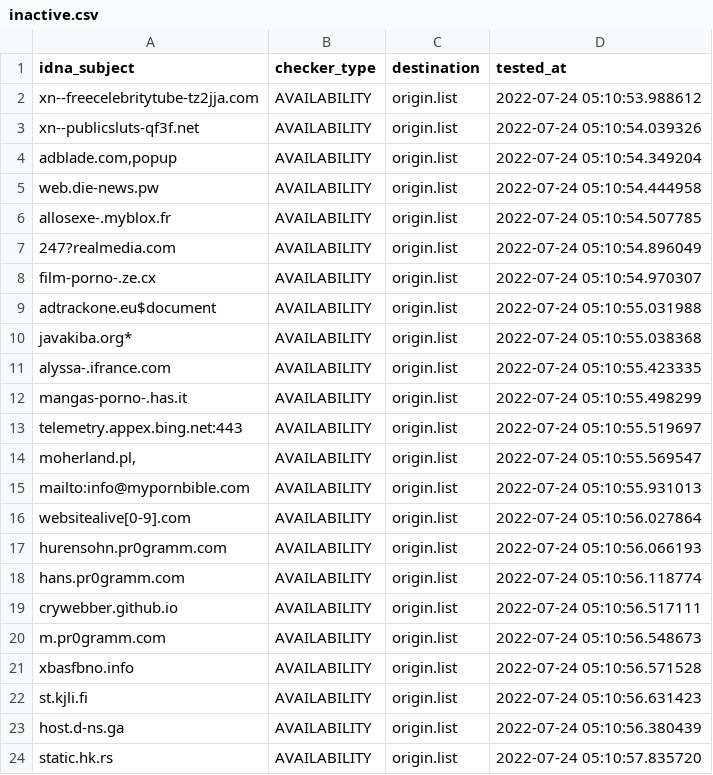
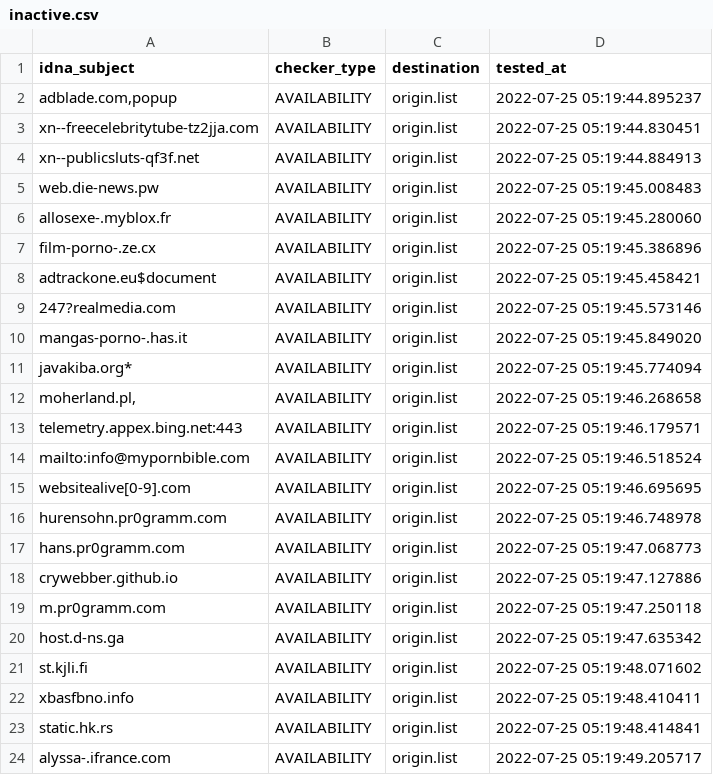
Before and after one commit to dead-hosts/repository-structure, a CSV file: .pyfunceble/inactive.csv, drawn as a sheet.

Commit message:
[Final/Result][Dead-Hosts::repository-structure] | cc @funilrys |  [GHA skip]
TacDJacV0kPkcrxa1HhGpSri

```diff
--- a/.pyfunceble/inactive.csv
+++ b/.pyfunceble/inactive.csv
@@ -1,24 +1,24 @@
 idna_subject,checker_type,destination,tested_at
-xn--freecelebritytube-tz2jja.com,AVAILABILITY,origin.list,2022-07-24 05:10:53.988612
-xn--publicsluts-qf3f.net,AVAILABILITY,origin.list,2022-07-24 05:10:54.039326
-"adblade.com,popup",AVAILABILITY,origin.list,2022-07-24 05:10:54.349204
-web.die-news.pw,AVAILABILITY,origin.list,2022-07-24 05:10:54.444958
-allosexe-.myblox.fr,AVAILABILITY,origin.list,2022-07-24 05:10:54.507785
-247?realmedia.com,AVAILABILITY,origin.list,2022-07-24 05:10:54.896049
-film-porno-.ze.cx,AVAILABILITY,origin.list,2022-07-24 05:10:54.970307
-adtrackone.eu$document,AVAILABILITY,origin.list,2022-07-24 05:10:55.031988
-javakiba.org*,AVAILABILITY,origin.list,2022-07-24 05:10:55.038368
-alyssa-.ifrance.com,AVAILABILITY,origin.list,2022-07-24 05:10:55.423335
-mangas-porno-.has.it,AVAILABILITY,origin.list,2022-07-24 05:10:55.498299
-telemetry.appex.bing.net:443,AVAILABILITY,origin.list,2022-07-24 05:10:55.519697
-"moherland.pl,",AVAILABILITY,origin.list,2022-07-24 05:10:55.569547
-mailto:info@mypornbible.com,AVAILABILITY,origin.list,2022-07-24 05:10:55.931013
-websitealive[0-9].com,AVAILABILITY,origin.list,2022-07-24 05:10:56.027864
-hurensohn.pr0gramm.com,AVAILABILITY,origin.list,2022-07-24 05:10:56.066193
-hans.pr0gramm.com,AVAILABILITY,origin.list,2022-07-24 05:10:56.118774
-crywebber.github.io,AVAILABILITY,origin.list,2022-07-24 05:10:56.517111
-m.pr0gramm.com,AVAILABILITY,origin.list,2022-07-24 05:10:56.548673
-xbasfbno.info,AVAILABILITY,origin.list,2022-07-24 05:10:56.571528
-st.kjli.fi,AVAILABILITY,origin.list,2022-07-24 05:10:56.631423
-host.d-ns.ga,AVAILABILITY,origin.list,2022-07-24 05:10:56.380439
-static.hk.rs,AVAILABILITY,origin.list,2022-07-24 05:10:57.835720
+"adblade.com,popup",AVAILABILITY,origin.list,2022-07-25 05:19:44.895237
+xn--freecelebritytube-tz2jja.com,AVAILABILITY,origin.list,2022-07-25 05:19:44.830451
+xn--publicsluts-qf3f.net,AVAILABILITY,origin.list,2022-07-25 05:19:44.884913
+web.die-news.pw,AVAILABILITY,origin.list,2022-07-25 05:19:45.008483
+allosexe-.myblox.fr,AVAILABILITY,origin.list,2022-07-25 05:19:45.280060
+film-porno-.ze.cx,AVAILABILITY,origin.list,2022-07-25 05:19:45.386896
+adtrackone.eu$document,AVAILABILITY,origin.list,2022-07-25 05:19:45.458421
+247?realmedia.com,AVAILABILITY,origin.list,2022-07-25 05:19:45.573146
+mangas-porno-.has.it,AVAILABILITY,origin.list,2022-07-25 05:19:45.849020
+javakiba.org*,AVAILABILITY,origin.list,2022-07-25 05:19:45.774094
+"moherland.pl,",AVAILABILITY,origin.list,2022-07-25 05:19:46.268658
+telemetry.appex.bing.net:443,AVAILABILITY,origin.list,2022-07-25 05:19:46.179571
+mailto:info@mypornbible.com,AVAILABILITY,origin.list,2022-07-25 05:19:46.518524
+websitealive[0-9].com,AVAILABILITY,origin.list,2022-07-25 05:19:46.695695
+hurensohn.pr0gramm.com,AVAILABILITY,origin.list,2022-07-25 05:19:46.748978
+hans.pr0gramm.com,AVAILABILITY,origin.list,2022-07-25 05:19:47.068773
+crywebber.github.io,AVAILABILITY,origin.list,2022-07-25 05:19:47.127886
+m.pr0gramm.com,AVAILABILITY,origin.list,2022-07-25 05:19:47.250118
+host.d-ns.ga,AVAILABILITY,origin.list,2022-07-25 05:19:47.635342
+st.kjli.fi,AVAILABILITY,origin.list,2022-07-25 05:19:48.071602
+xbasfbno.info,AVAILABILITY,origin.list,2022-07-25 05:19:48.410411
+static.hk.rs,AVAILABILITY,origin.list,2022-07-25 05:19:48.414841
+alyssa-.ifrance.com,AVAILABILITY,origin.list,2022-07-25 05:19:49.205717
```
Also changed, not shown: 11 other files.
